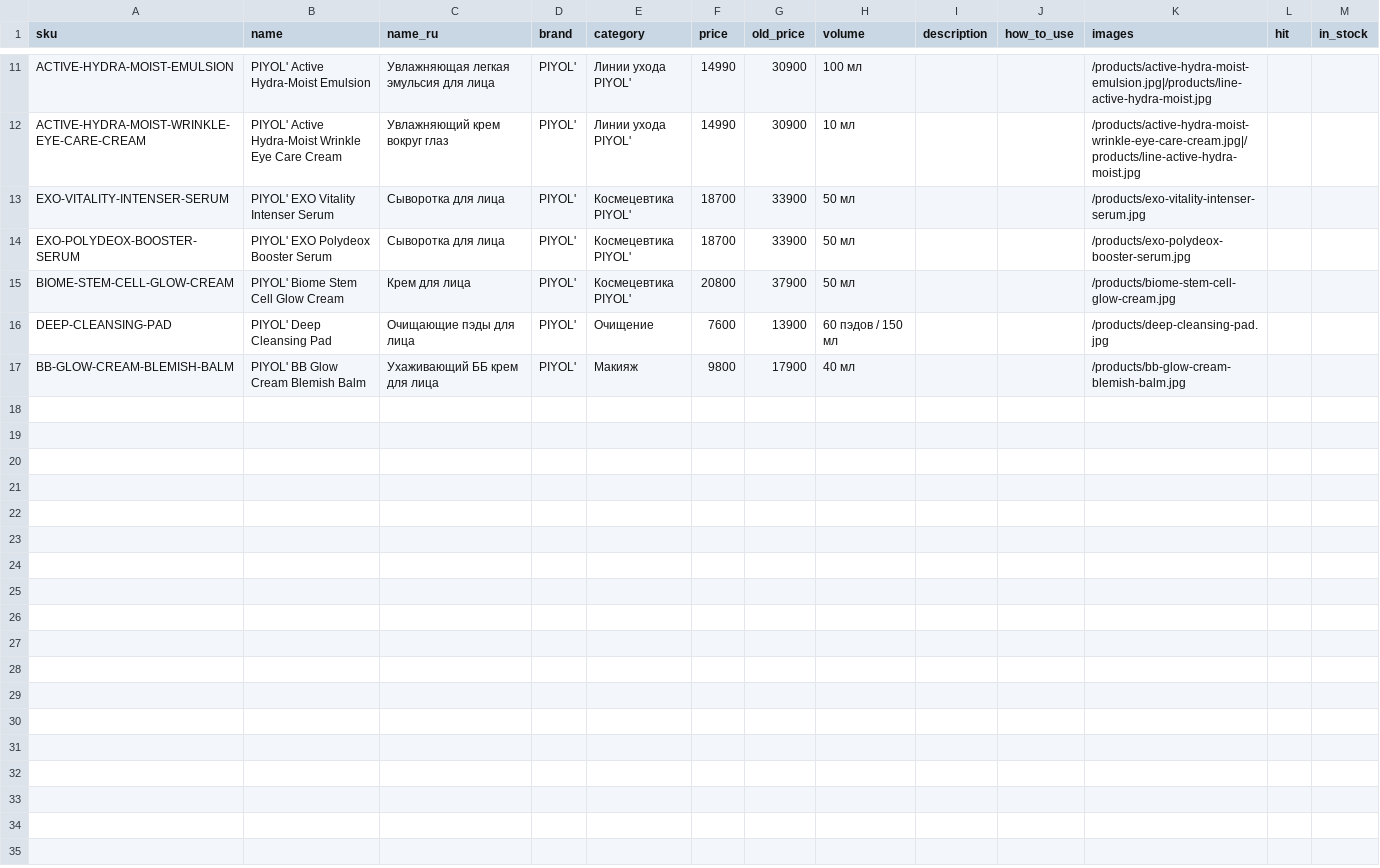
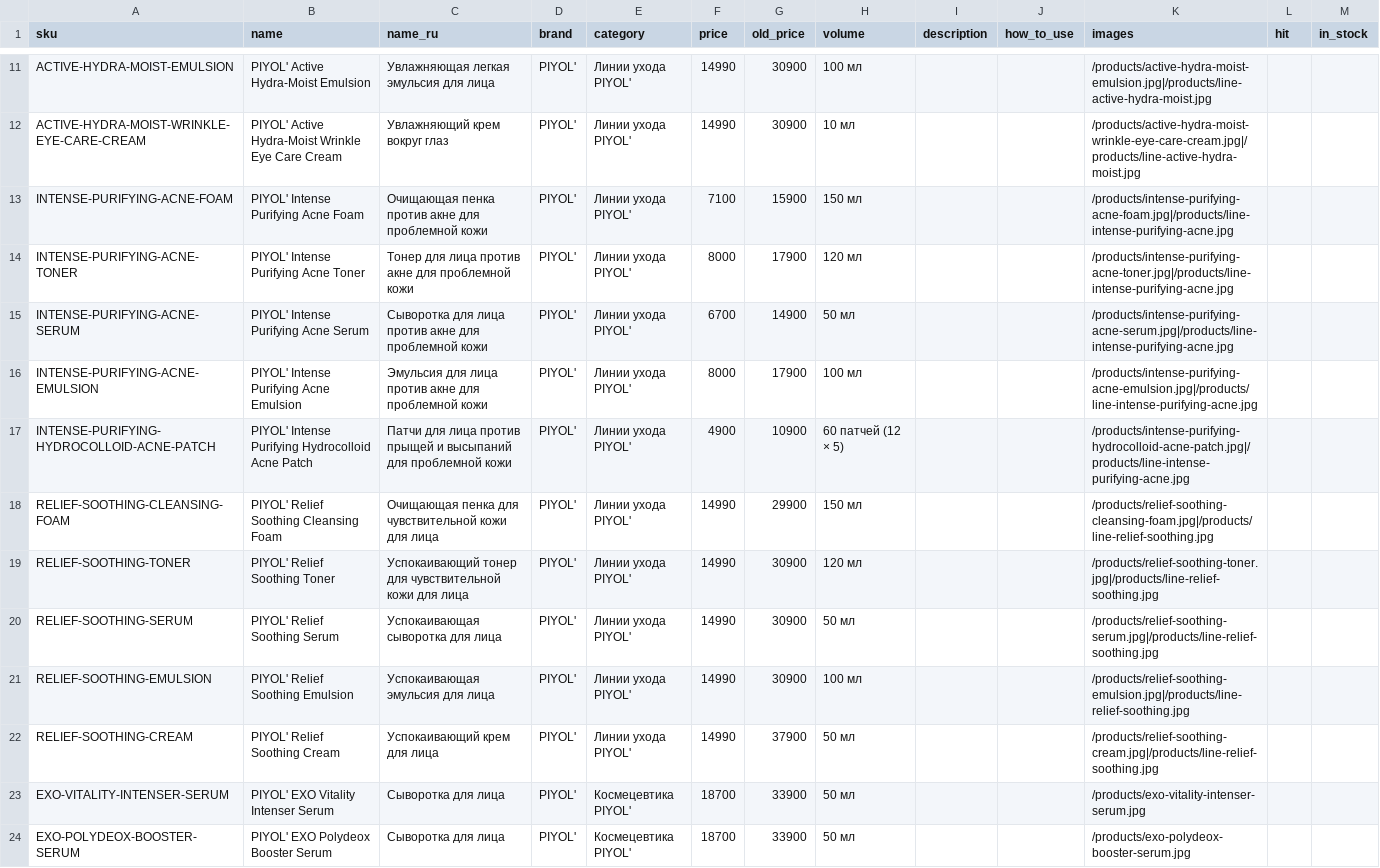
Before and after one commit to ashimbekovd-dev/test, a CSV file: data/products.csv, drawn as a sheet; only a part is shown, gaps mark what is left out; the shorter side is filled out with more unchanged rows; the diff covers the shown part only.

```diff
--- a/data/products.csv
+++ b/data/products.csv
@@ -12,2 +12,12 @@ ACTIVE-HYDRA-MOIST-EMULSION,PIYOL' Active Hydra-Moist Emulsion,Увлажняю
 ACTIVE-HYDRA-MOIST-WRINKLE-EYE-CARE-CREAM,PIYOL' Active Hydra-Moist Wrinkle Eye Care Cream,Увлажняющий крем вокруг глаз,PIYOL',Линии ухода PIYOL',14990,30900,10 мл,,,/products/active-hydra-moist-wrinkle-eye-care-cream.jpg|/products/line-active-hydra-moist.jpg,,
+INTENSE-PURIFYING-ACNE-FOAM,PIYOL' Intense Purifying Acne Foam,Очищающая пенка против акне для проблемной кожи,PIYOL',Линии ухода PIYOL',7100,15900,150 мл,,,/products/intense-purifying-acne-foam.jpg|/products/line-intense-purifying-acne.jpg,,
+INTENSE-PURIFYING-ACNE-TONER,PIYOL' Intense Purifying Acne Toner,Тонер для лица против акне для проблемной кожи,PIYOL',Линии ухода PIYOL',8000,17900,120 мл,,,/products/intense-purifying-acne-toner.jpg|/products/line-intense-purifying-acne.jpg,,
+INTENSE-PURIFYING-ACNE-SERUM,PIYOL' Intense Purifying Acne Serum,Сыворотка для лица против акне для проблемной кожи,PIYOL',Линии ухода PIYOL',6700,14900,50 мл,,,/products/intense-purifying-acne-serum.jpg|/products/line-intense-purifying-acne.jpg,,
+INTENSE-PURIFYING-ACNE-EMULSION,PIYOL' Intense Purifying Acne Emulsion,Эмульсия для лица против акне для проблемной кожи,PIYOL',Линии ухода PIYOL',8000,17900,100 мл,,,/products/intense-purifying-acne-emulsion.jpg|/products/line-intense-purifying-acne.jpg,,
+INTENSE-PURIFYING-HYDROCOLLOID-ACNE-PATCH,PIYOL' Intense Purifying Hydrocolloid Acne Patch,Патчи для лица против прыщей и высыпаний для проблемной кожи,PIYOL',Линии ухода PIYOL',4900,10900,60 патчей (12 × 5),,,/products/intense-purifying-hydrocolloid-acne-patch.jpg|/products/line-intense-purifying-acne.jpg,,
+RELIEF-SOOTHING-CLEANSING-FOAM,PIYOL' Relief Soothing Cleansing Foam,Очищающая пенка для чувствительной кожи для лица,PIYOL',Линии ухода PIYOL',14990,29900,150 мл,,,/products/relief-soothing-cleansing-foam.jpg|/products/line-relief-soothing.jpg,,
+RELIEF-SOOTHING-TONER,PIYOL' Relief Soothing Toner,Успокаивающий тонер для чувствительной кожи для лица,PIYOL',Линии ухода PIYOL',14990,30900,120 мл,,,/products/relief-soothing-toner.jpg|/products/line-relief-soothing.jpg,,
+RELIEF-SOOTHING-SERUM,PIYOL' Relief Soothing Serum,Успокаивающая сыворотка для лица,PIYOL',Линии ухода PIYOL',14990,30900,50 мл,,,/products/relief-soothing-serum.jpg|/products/line-relief-soothing.jpg,,
+RELIEF-SOOTHING-EMULSION,PIYOL' Relief Soothing Emulsion,Успокаивающая эмульсия для лица,PIYOL',Линии ухода PIYOL',14990,30900,100 мл,,,/products/relief-soothing-emulsion.jpg|/products/line-relief-soothing.jpg,,
+RELIEF-SOOTHING-CREAM,PIYOL' Relief Soothing Cream,Успокаивающий крем для лица,PIYOL',Линии ухода PIYOL',14990,37900,50 мл,,,/products/relief-soothing-cream.jpg|/products/line-relief-soothing.jpg,,
 EXO-VITALITY-INTENSER-SERUM,PIYOL' EXO Vitality Intenser Serum,Сыворотка для лица,PIYOL',Космецевтика PIYOL',18700,33900,50 мл,,,/products/exo-vitality-intenser-serum.jpg,,
```
Also changed, not shown: 8 added rows elsewhere in this file, data/photos.csv, 28 other files.
